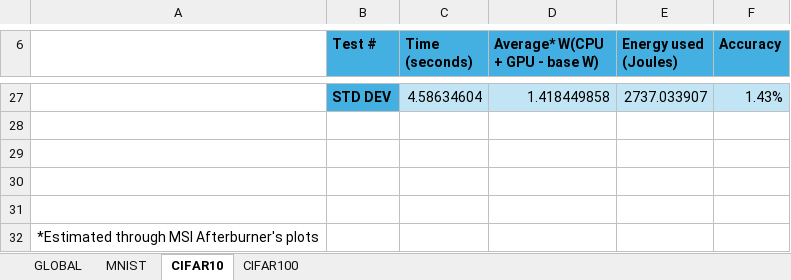
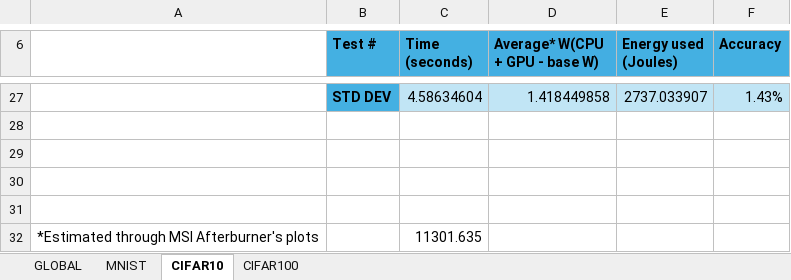
Before and after one commit to cav-ALL/MTD_2025, an Excel workbook: MTD_2025.xlsx, sheet CIFAR10, drawn as a sheet; only a part is shown, gaps mark what is left out; values as stored, in another font and other column widths than the file's, no borders; charts and pictures not drawn; the diff names each change by its address in the sheet, - before the commit and + after, or states it on an @@ line.

```diff
--- a/MTD_2025.xlsx (sheet CIFAR10)
+++ b/MTD_2025.xlsx (sheet CIFAR10)
-C32 (Time (seconds)): (empty)
+C32 (Time (seconds)): 11301.635
```
Also changed, not shown: sheet GLOBAL, sheet CIFAR100, sheet MNIST, charts or pictures.
